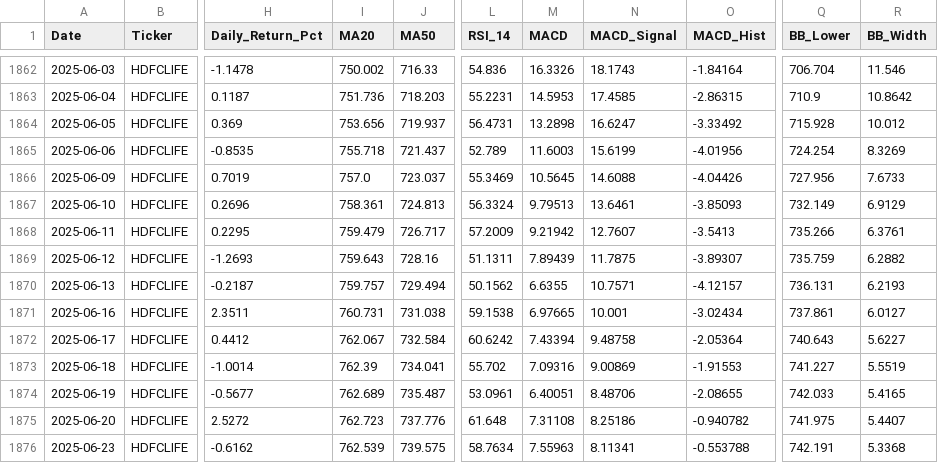
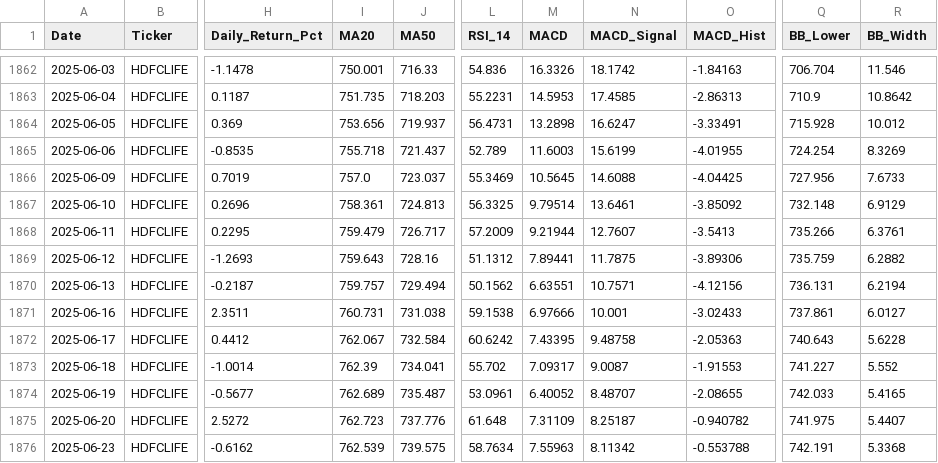
Before and after one commit to wimpypython/nifty-stock-intelligence, a CSV file: data/historical/HDFCLIFE.csv, drawn as a sheet; only a part is shown, gaps mark what is left out; the diff covers the shown part only; the diff names each change by its address in the sheet, - before the commit and + after, or states it on an @@ line.

```diff
--- a/data/historical/HDFCLIFE.csv
+++ b/data/historical/HDFCLIFE.csv
-I1862 (MA20): 750.002
+I1862 (MA20): 750.001
-N1862 (MACD_Signal): 18.1743
+N1862 (MACD_Signal): 18.1742
-O1862 (MACD_Hist): -1.84164
+O1862 (MACD_Hist): -1.84163
-I1863 (MA20): 751.736
+I1863 (MA20): 751.735
-O1863 (MACD_Hist): -2.86315
+O1863 (MACD_Hist): -2.86313
-O1864 (MACD_Hist): -3.33492
+O1864 (MACD_Hist): -3.33491
-O1865 (MACD_Hist): -4.01956
+O1865 (MACD_Hist): -4.01955
-O1866 (MACD_Hist): -4.04426
+O1866 (MACD_Hist): -4.04425
-L1867 (RSI_14): 56.3324
+L1867 (RSI_14): 56.3325
-M1867 (MACD): 9.79513
+M1867 (MACD): 9.79514
-O1867 (MACD_Hist): -3.85093
+O1867 (MACD_Hist): -3.85092
-Q1867 (BB_Lower): 732.149
+Q1867 (BB_Lower): 732.148
-M1868 (MACD): 9.21942
+M1868 (MACD): 9.21944
-L1869 (RSI_14): 51.1311
+L1869 (RSI_14): 51.1312
-M1869 (MACD): 7.89439
+M1869 (MACD): 7.89441
-O1869 (MACD_Hist): -3.89307
+O1869 (MACD_Hist): -3.89306
-M1870 (MACD): 6.6355
+M1870 (MACD): 6.63551
-O1870 (MACD_Hist): -4.12157
+O1870 (MACD_Hist): -4.12156
-R1870 (BB_Width): 6.2193
+R1870 (BB_Width): 6.2194
-M1871 (MACD): 6.97665
+M1871 (MACD): 6.97666
-O1871 (MACD_Hist): -3.02434
+O1871 (MACD_Hist): -3.02433
-M1872 (MACD): 7.43394
+M1872 (MACD): 7.43395
-O1872 (MACD_Hist): -2.05364
+O1872 (MACD_Hist): -2.05363
-R1872 (BB_Width): 5.6227
+R1872 (BB_Width): 5.6228
-M1873 (MACD): 7.09316
+M1873 (MACD): 7.09317
-N1873 (MACD_Signal): 9.00869
+N1873 (MACD_Signal): 9.0087
-R1873 (BB_Width): 5.5519
+R1873 (BB_Width): 5.552
-M1874 (MACD): 6.40051
+M1874 (MACD): 6.40052
-N1874 (MACD_Signal): 8.48706
+N1874 (MACD_Signal): 8.48707
-M1875 (MACD): 7.31108
+M1875 (MACD): 7.31109
-N1875 (MACD_Signal): 8.25186
+N1875 (MACD_Signal): 8.25187
-N1876 (MACD_Signal): 8.11341
+N1876 (MACD_Signal): 8.11342
```
Also changed, not shown: 2 added rows and 90 edited cells elsewhere in this file, data/historical/BAJAJ-AUTO.csv, data/historical/HEROMOTOCO.csv, 51 other files.
